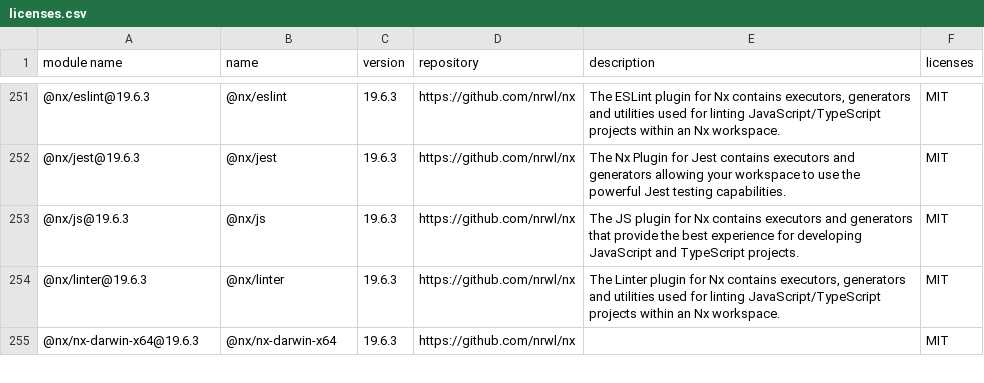
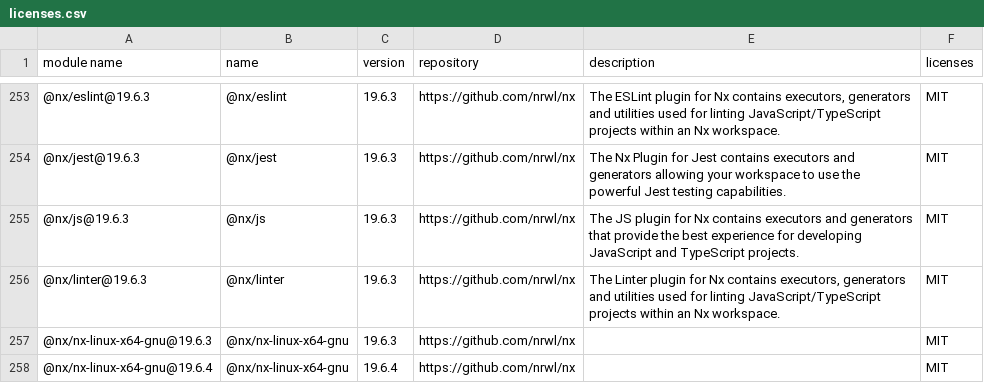
Before and after one commit to GalaChain/sdk, a CSV file: licenses/licenses.csv, drawn as a sheet; only a part is shown, gaps mark what is left out; the diff covers the shown part only.

```diff
--- a/licenses/licenses.csv
+++ b/licenses/licenses.csv
@@ -261,2 +263,3 @@
 "@nx/linter@19.6.3","@nx/linter","19.6.3","https://github.com/nrwl/nx","The Linter plugin for Nx contains executors, generators and utilities used for linting JavaScript/TypeScript projects within an Nx workspace.","MIT"
-"@nx/nx-darwin-x64@19.6.3","@nx/nx-darwin-x64","19.6.3","https://github.com/nrwl/nx","","MIT"
+"@nx/nx-linux-x64-gnu@19.6.3","@nx/nx-linux-x64-gnu","19.6.3","https://github.com/nrwl/nx","","MIT"
+"@nx/nx-linux-x64-gnu@19.6.4","@nx/nx-linux-x64-gnu","19.6.4","https://github.com/nrwl/nx","","MIT"
```
Also changed, not shown: 14 added rows, 3 removed rows and 6 edited cells elsewhere in this file, 6 other files.
